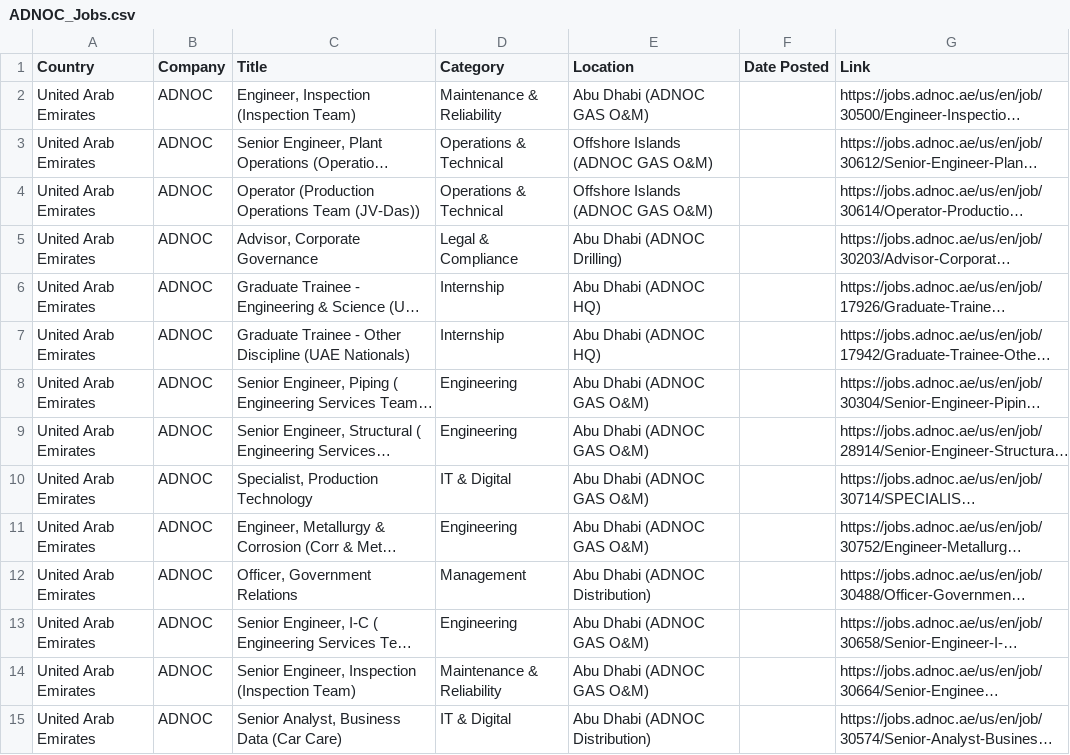
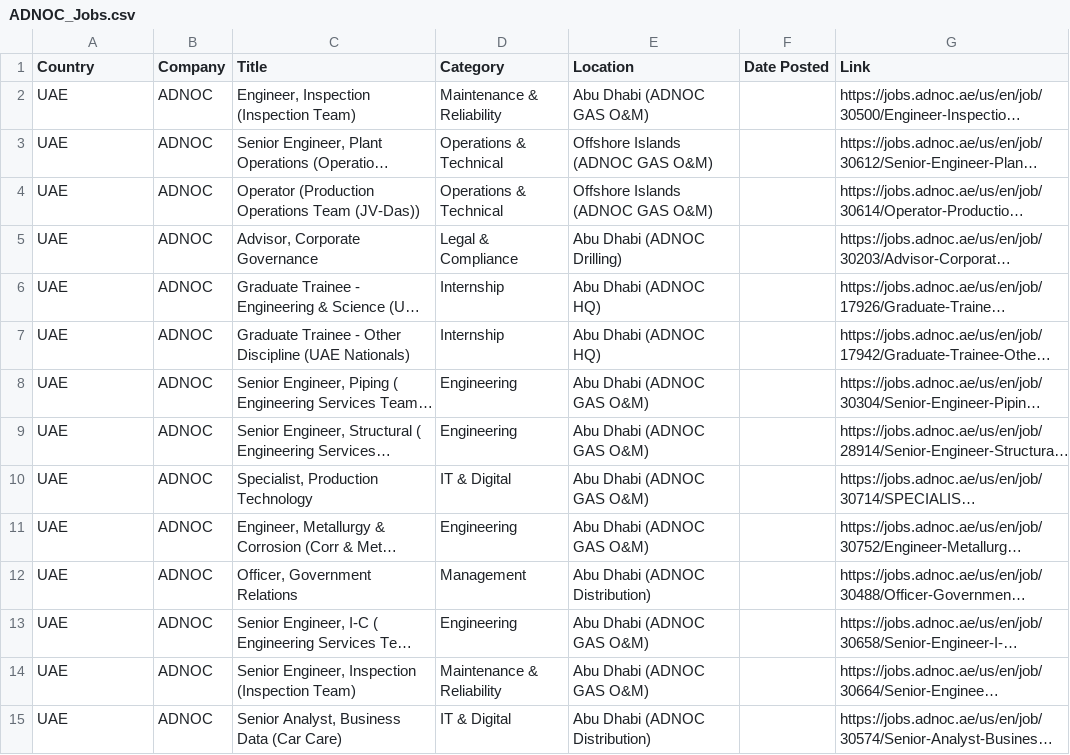
Before and after one commit to illeh69/KerjaAI-oil-gas-me, a CSV file: ADNOC_Jobs.csv, drawn as a sheet; only a part is shown; long unchanged cells end in …; the diff covers the shown part only; the diff names each change by its address in the sheet, - before the commit and + after, or states it on an @@ line.

```diff
--- a/ADNOC_Jobs.csv
+++ b/ADNOC_Jobs.csv
-A2:A15 (Country): United Arab Emirates
+A2:A15 (Country): UAE
```
Also changed, not shown: 42 edited cells elsewhere in this file, AECOM_Jobs.csv, Baker_Hughes_Jobs.csv, 19 other files.
